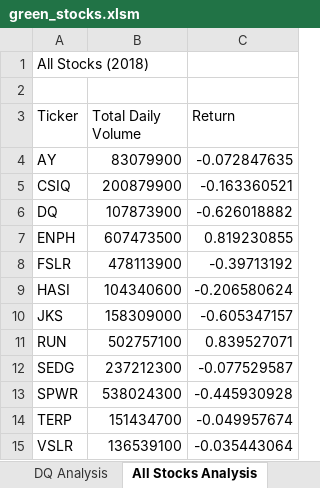
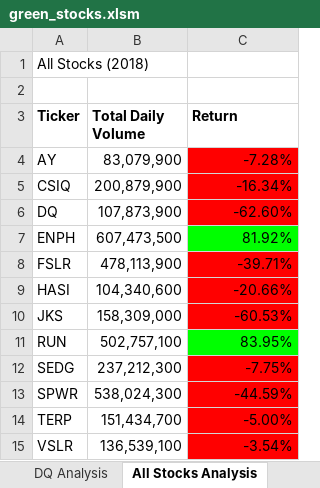
Before and after one commit to mheard100/stocks-analysis, an Excel workbook: green_stocks.xlsm, sheet All Stocks Analysis, drawn as a sheet; values as stored, in another font and other column widths than the file's, no borders; the diff names each change by its address in the sheet, - before the commit and + after, or states it on an @@ line.

Commit message:
Add files via upload
Added Formatting

```diff
--- a/green_stocks.xlsm (sheet All Stocks Analysis)
+++ b/green_stocks.xlsm (sheet All Stocks Analysis)
-A3:C3 bold: off
+A3:C3 bold: on
-B4 (Total Daily Volume): 83079900
+B4 (Total Daily Volume): 83,079,900
-C4 (Return): -0.072847635
+C4 (Return): -7.28%
-C4:C6 fill: none
+C4:C6 fill: #FF0000
-B5 (Total Daily Volume): 200879900
+B5 (Total Daily Volume): 200,879,900
-C5 (Return): -0.163360521
+C5 (Return): -16.34%
-B6 (Total Daily Volume): 107873900
+B6 (Total Daily Volume): 107,873,900
-C6 (Return): -0.626018882
+C6 (Return): -62.60%
-B7 (Total Daily Volume): 607473500
+B7 (Total Daily Volume): 607,473,500
-C7 (Return): 0.819230855
+C7 (Return): 81.92%
-C7 fill: none
+C7 fill: #00FF00
-B8 (Total Daily Volume): 478113900
+B8 (Total Daily Volume): 478,113,900
-C8 (Return): -0.39713192
+C8 (Return): -39.71%
-C8:C10 fill: none
+C8:C10 fill: #FF0000
-B9 (Total Daily Volume): 104340600
+B9 (Total Daily Volume): 104,340,600
-C9 (Return): -0.206580624
+C9 (Return): -20.66%
-B10 (Total Daily Volume): 158309000
+B10 (Total Daily Volume): 158,309,000
-C10 (Return): -0.605347157
+C10 (Return): -60.53%
-B11 (Total Daily Volume): 502757100
+B11 (Total Daily Volume): 502,757,100
-C11 (Return): 0.839527071
+C11 (Return): 83.95%
-C11 fill: none
+C11 fill: #00FF00
-B12 (Total Daily Volume): 237212300
+B12 (Total Daily Volume): 237,212,300
-C12 (Return): -0.077529587
+C12 (Return): -7.75%
-C12:C15 fill: none
+C12:C15 fill: #FF0000
-B13 (Total Daily Volume): 538024300
+B13 (Total Daily Volume): 538,024,300
-C13 (Return): -0.445930928
+C13 (Return): -44.59%
-B14 (Total Daily Volume): 151434700
+B14 (Total Daily Volume): 151,434,700
-C14 (Return): -0.049957674
+C14 (Return): -5.00%
-B15 (Total Daily Volume): 136539100
+B15 (Total Daily Volume): 136,539,100
-C15 (Return): -0.035443064
+C15 (Return): -3.54%
```
